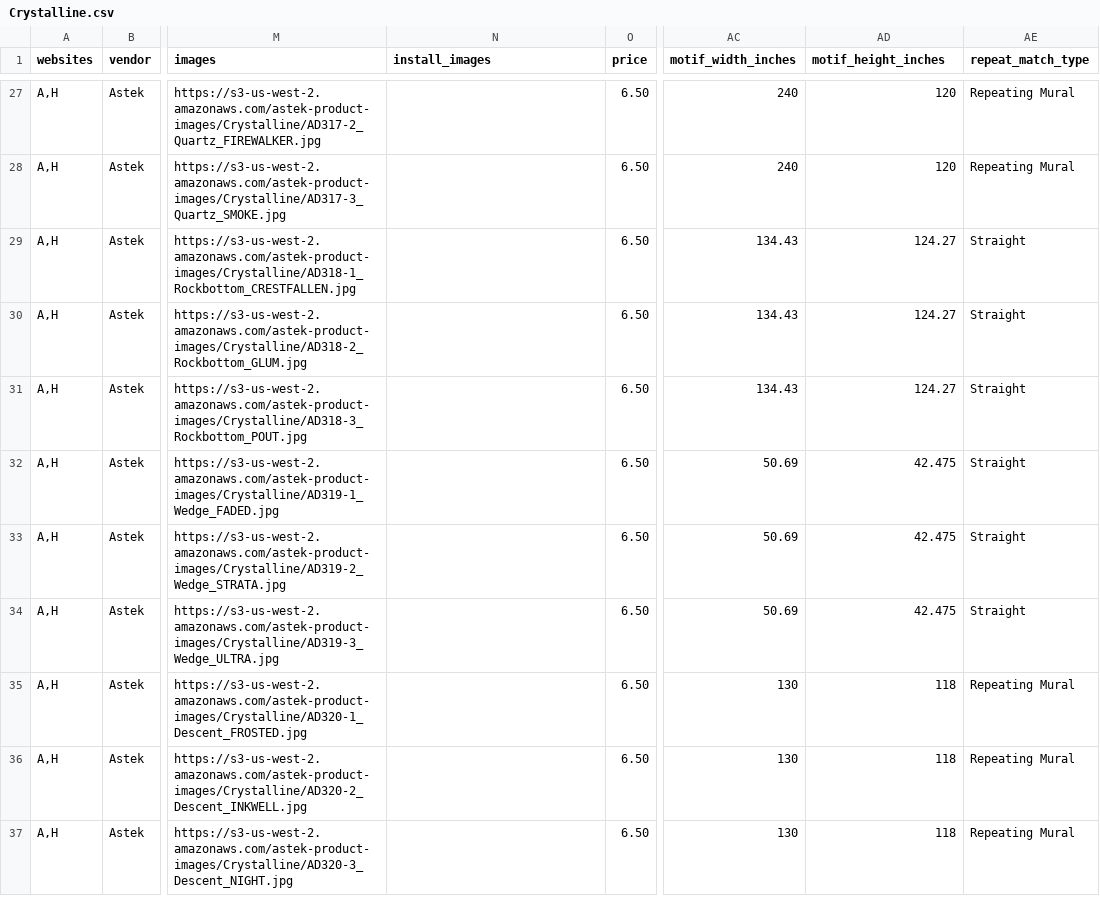
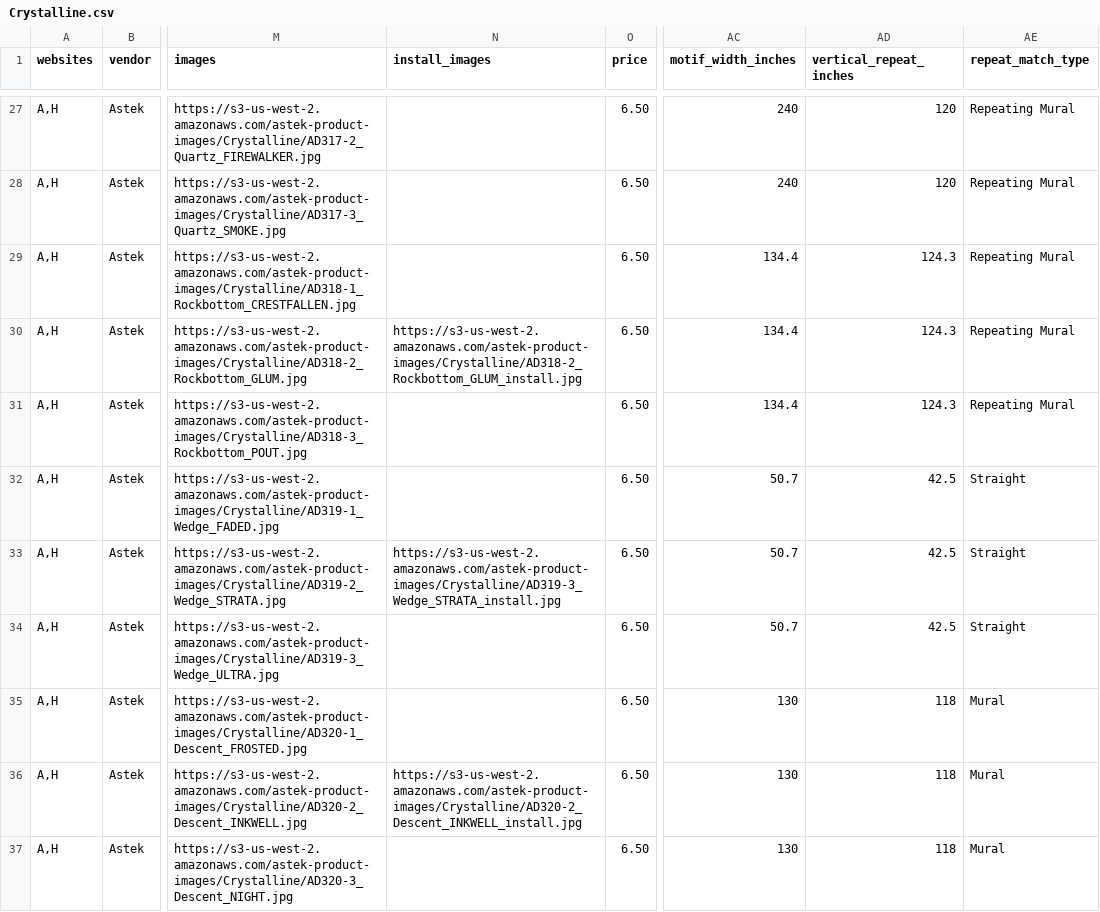
Before and after one commit to astek-inc/astek-catalog, a CSV file: db/seeds/Crystalline.csv, drawn as a sheet; only a part is shown, gaps mark what is left out; the diff covers the shown part only; the diff names each change by its address in the sheet, - before the commit and + after, or states it on an @@ line.

Commit message:
Add updated seed data for Crystalline collection

```diff
--- a/db/seeds/Crystalline.csv
+++ b/db/seeds/Crystalline.csv
-AD1: motif_height_inches
+AD1: vertical_repeat_inches
-AC29:AC31 (motif_width_inches): 134.43
+AC29:AC31 (motif_width_inches): 134.4
-AD29:AD31 (vertical_repeat_inches): 124.27
+AD29:AD31 (vertical_repeat_inches): 124.3
-AE29:AE31 (repeat_match_type): Straight
+AE29:AE31 (repeat_match_type): Repeating Mural
-N30 (install_images): (empty)
+N30 (install_images): https://s3-us-west-2.amazonaws.com/astek-product-images/Crystalline/AD318-2_Rockbottom_GLUM_install.jpg
-AC32:AC34 (motif_width_inches): 50.69
+AC32:AC34 (motif_width_inches): 50.7
-AD32:AD34 (vertical_repeat_inches): 42.475
+AD32:AD34 (vertical_repeat_inches): 42.5
-N33 (install_images): (empty)
+N33 (install_images): https://s3-us-west-2.amazonaws.com/astek-product-images/Crystalline/AD319-3_Wedge_STRATA_install.jpg
-AE35:AE37 (repeat_match_type): Repeating Mural
+AE35:AE37 (repeat_match_type): Mural
-N36 (install_images): (empty)
+N36 (install_images): https://s3-us-west-2.amazonaws.com/astek-product-images/Crystalline/AD320-2_Descent_INKWELL_install.jpg
```
Also changed, not shown: 31 edited cells elsewhere in this file.
